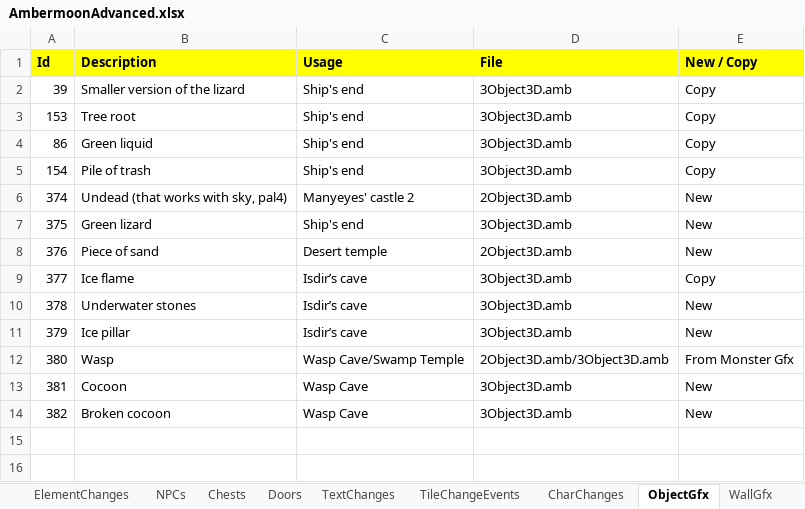
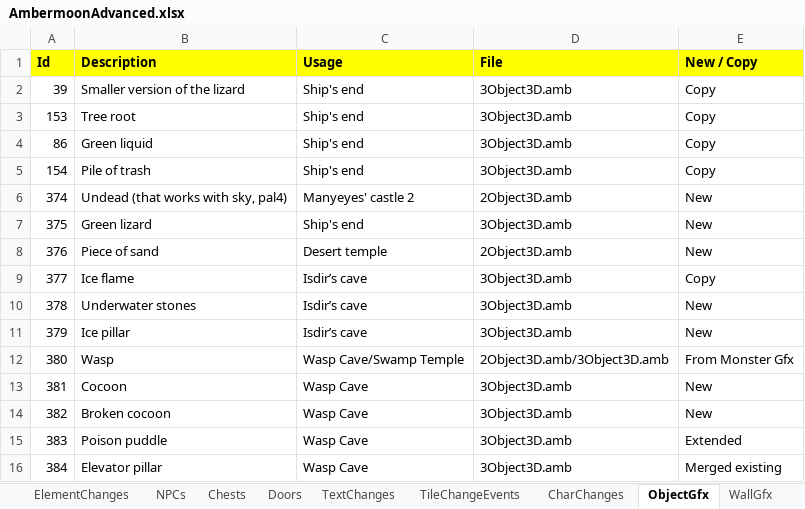
Before and after one commit to Pyrdacor/Ambermoon-Advanced, an Excel workbook: AmbermoonAdvanced.xlsx, sheet ObjectGfx, drawn as a sheet; values as stored, in another font and other column widths than the file's, no borders; the diff names each change by its address in the sheet, - before the commit and + after, or states it on an @@ line.

Commit message:
Started wasp nest rework

```diff
--- a/AmbermoonAdvanced.xlsx (sheet ObjectGfx)
+++ b/AmbermoonAdvanced.xlsx (sheet ObjectGfx)
+row 15: 383 | Poison puddle | Wasp Cave | 3Object3D.amb | Extended
+row 16: 384 | Elevator pillar | Wasp Cave | 3Object3D.amb | Merged existing
```
Also changed, not shown: sheet NPCs, sheet Maps, 30 other files.
